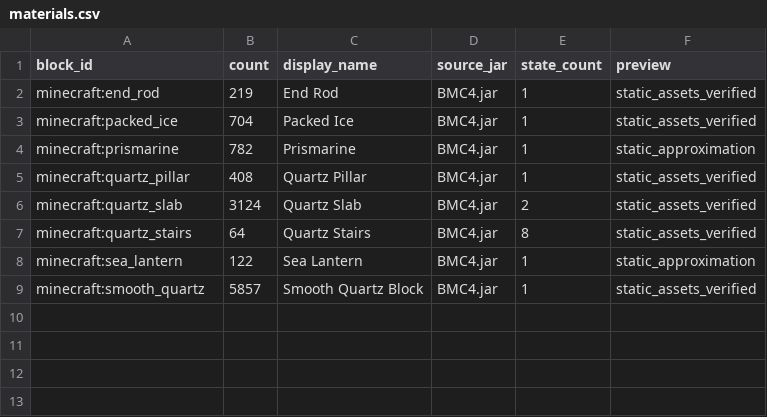
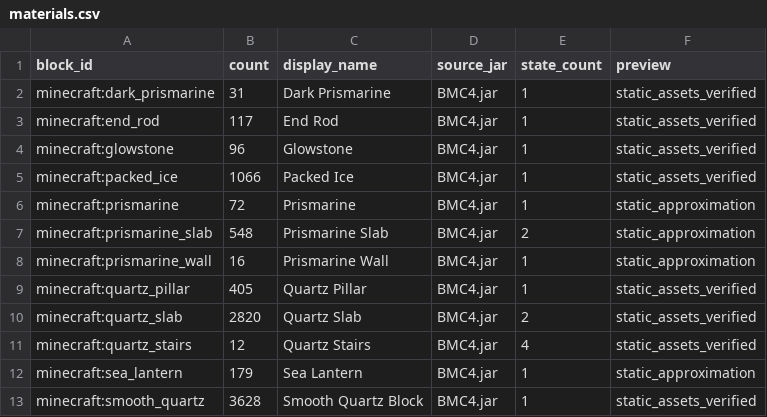
Before and after one commit to BurningUFO/MC-AI-Builder, a CSV file: projects/sky_limit_replica/materials.csv, drawn as a sheet.

```diff
--- a/projects/sky_limit_replica/materials.csv
+++ b/projects/sky_limit_replica/materials.csv
@@ -1,9 +1,13 @@
 block_id,count,display_name,source_jar,state_count,preview
-minecraft:end_rod,219,End Rod,BMC4.jar,1,static_assets_verified
-minecraft:packed_ice,704,Packed Ice,BMC4.jar,1,static_assets_verified
-minecraft:prismarine,782,Prismarine,BMC4.jar,1,static_approximation
-minecraft:quartz_pillar,408,Quartz Pillar,BMC4.jar,1,static_assets_verified
-minecraft:quartz_slab,3124,Quartz Slab,BMC4.jar,2,static_assets_verified
-minecraft:quartz_stairs,64,Quartz Stairs,BMC4.jar,8,static_assets_verified
-minecraft:sea_lantern,122,Sea Lantern,BMC4.jar,1,static_approximation
-minecraft:smooth_quartz,5857,Smooth Quartz Block,BMC4.jar,1,static_assets_verified
+minecraft:dark_prismarine,31,Dark Prismarine,BMC4.jar,1,static_assets_verified
+minecraft:end_rod,117,End Rod,BMC4.jar,1,static_assets_verified
+minecraft:glowstone,96,Glowstone,BMC4.jar,1,static_assets_verified
+minecraft:packed_ice,1066,Packed Ice,BMC4.jar,1,static_assets_verified
+minecraft:prismarine,72,Prismarine,BMC4.jar,1,static_approximation
+minecraft:prismarine_slab,548,Prismarine Slab,BMC4.jar,2,static_approximation
+minecraft:prismarine_wall,16,Prismarine Wall,BMC4.jar,1,static_approximation
+minecraft:quartz_pillar,405,Quartz Pillar,BMC4.jar,1,static_assets_verified
+minecraft:quartz_slab,2820,Quartz Slab,BMC4.jar,2,static_assets_verified
+minecraft:quartz_stairs,12,Quartz Stairs,BMC4.jar,4,static_assets_verified
+minecraft:sea_lantern,179,Sea Lantern,BMC4.jar,1,static_approximation
+minecraft:smooth_quartz,3628,Smooth Quartz Block,BMC4.jar,1,static_assets_verified
```
Also changed, not shown: 28 other files.
